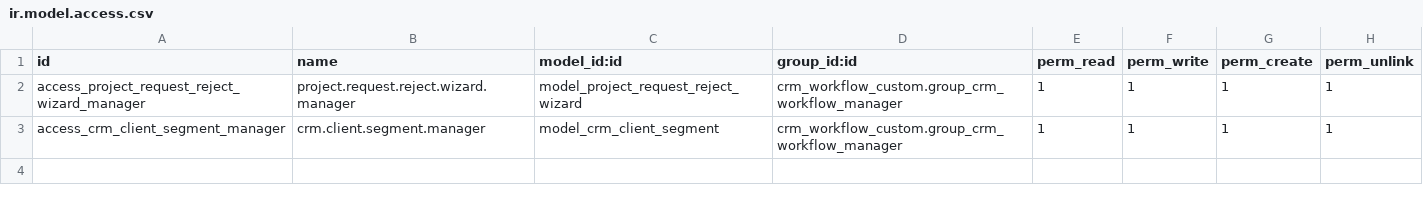
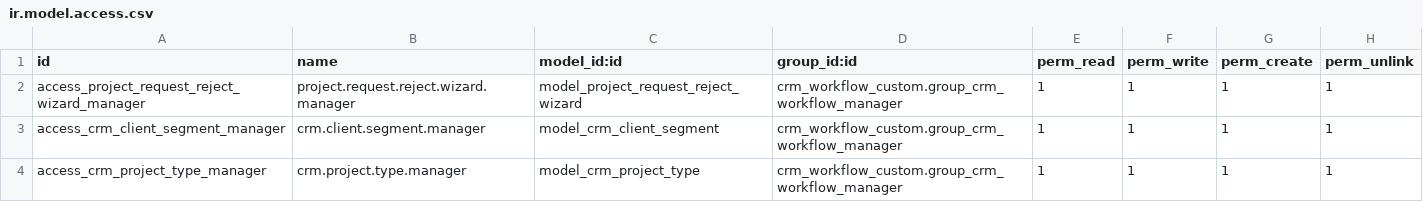
Before and after one commit to manaralsetrawi/odoo-custom-modules, a CSV file: crm_project_request_intake/security/ir.model.access.csv, drawn as a sheet; the diff names each change by its address in the sheet, - before the commit and + after, or states it on an @@ line.

Commit message:
add project type management

```diff
--- a/crm_project_request_intake/security/ir.model.access.csv
+++ b/crm_project_request_intake/security/ir.model.access.csv
+row 4: access_crm_project_type_manager | crm.project.type.manager | model_crm_project_type | crm_workflow_custom.group_crm_workflow_manager | 1 | 1 | 1 | 1
```
Also changed, not shown: 6 other files.
